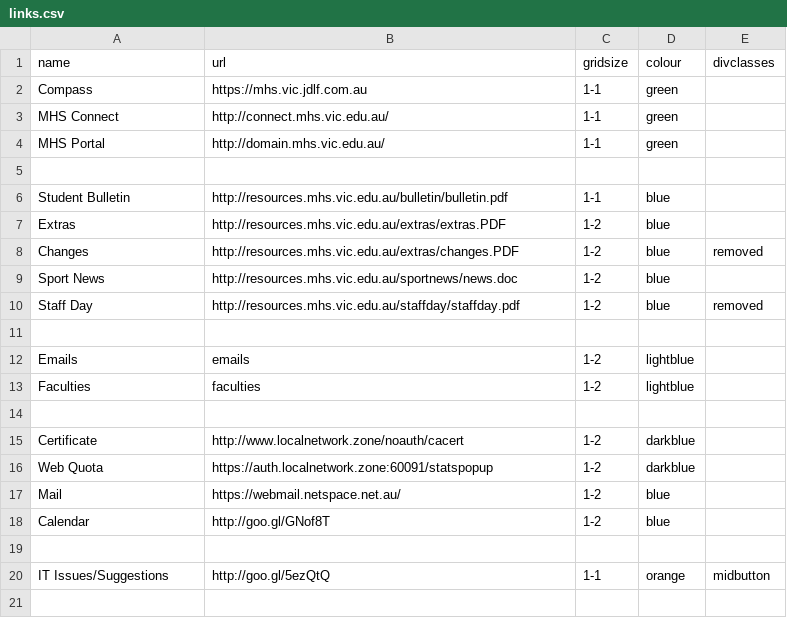
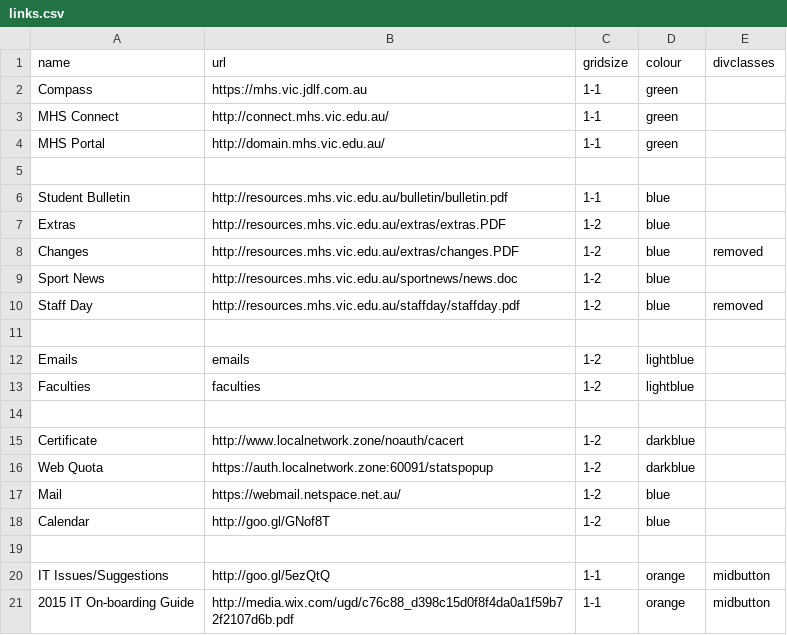
Before and after one commit to mhslinks/mhslinks.github.io-old, a CSV file: data/csv/links.csv, drawn as a sheet; the diff names each change by its address in the sheet, - before the commit and + after, or states it on an @@ line.

Commit message:
Added the IT On-boarding guide

```diff
--- a/data/csv/links.csv
+++ b/data/csv/links.csv
+row 21: 2015 IT On-boarding Guide | http://media.wix.com/ugd/c76c88_d398c15d0f8f4da0a1f59b72f2107d6b.pdf | 1-1 | orange | midbutton
```
